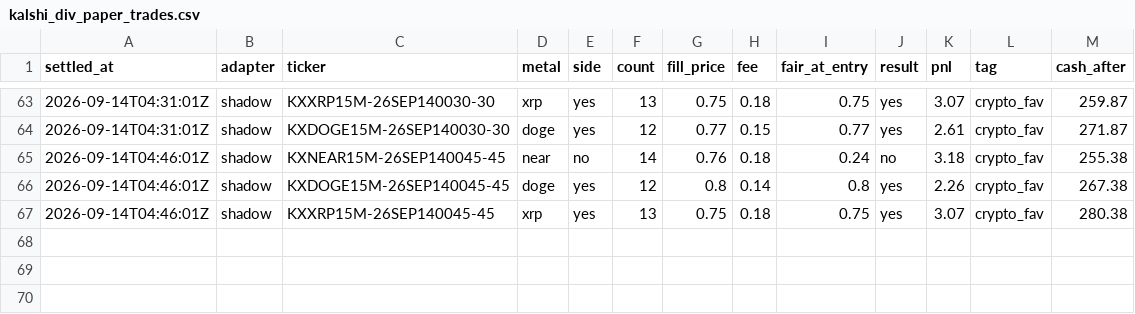
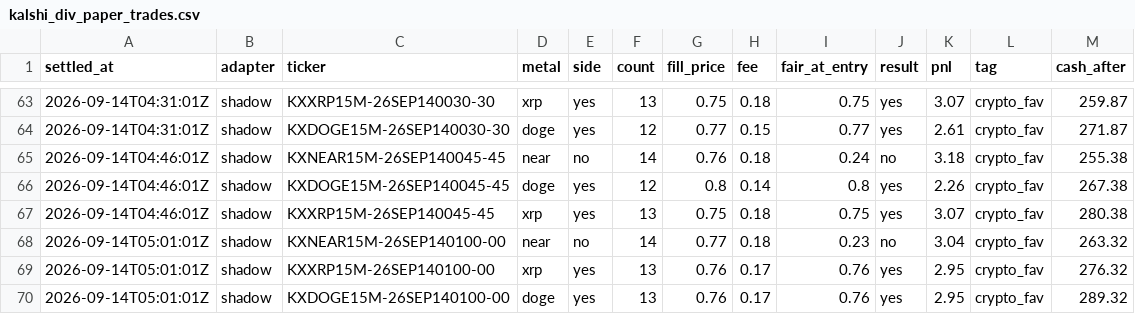
Before and after one commit to vinilpolepalli/quantfirm, a CSV file: state/kalshi_div_paper_trades.csv, drawn as a sheet; only a part is shown, gaps mark what is left out.

```diff
--- a/state/kalshi_div_paper_trades.csv
+++ b/state/kalshi_div_paper_trades.csv
@@ -67 +67,4 @@ settled_at,adapter,ticker,metal,side,count,fill_price,fee,fair_at_entry,result,p
 2026-09-14T04:46:01Z,shadow,KXXRP15M-26SEP140045-45,xrp,yes,13,0.75,0.18,0.75,yes,3.07,crypto_fav,280.38
+2026-09-14T05:01:01Z,shadow,KXNEAR15M-26SEP140100-00,near,no,14,0.77,0.18,0.23,no,3.04,crypto_fav,263.32
+2026-09-14T05:01:01Z,shadow,KXXRP15M-26SEP140100-00,xrp,yes,13,0.76,0.17,0.76,yes,2.95,crypto_fav,276.32
+2026-09-14T05:01:01Z,shadow,KXDOGE15M-26SEP140100-00,doge,yes,13,0.76,0.17,0.76,yes,2.95,crypto_fav,289.32
```
Also changed, not shown: state/kalshi_paper_trades.csv, 3 other files.
